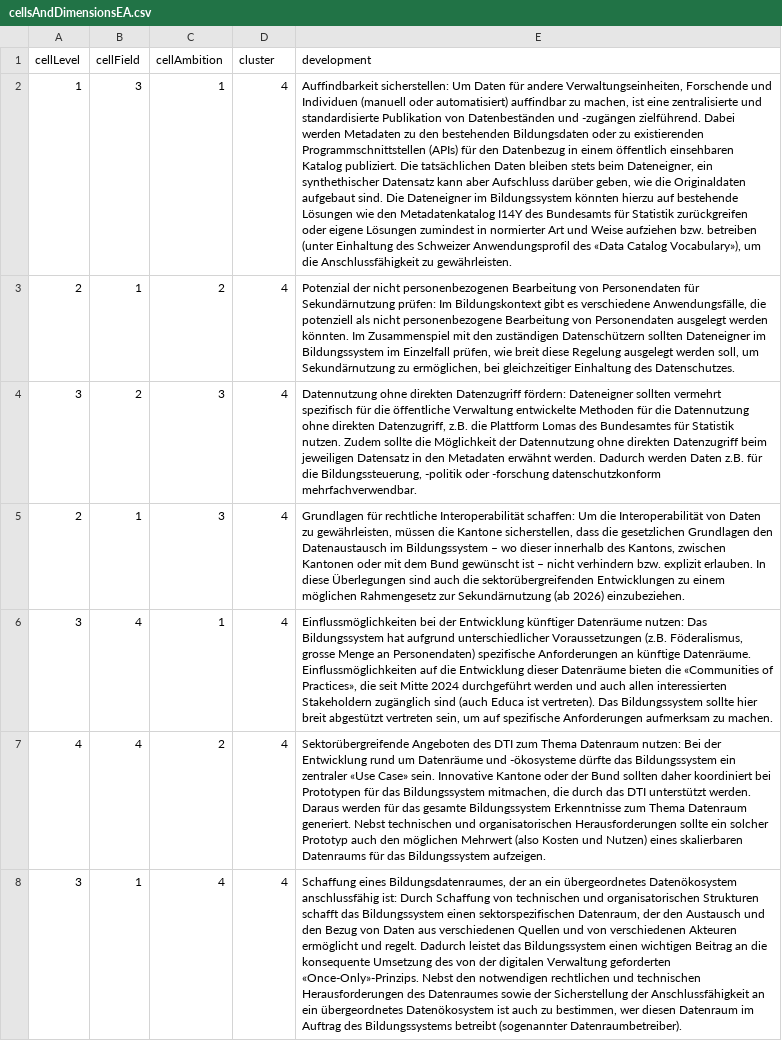
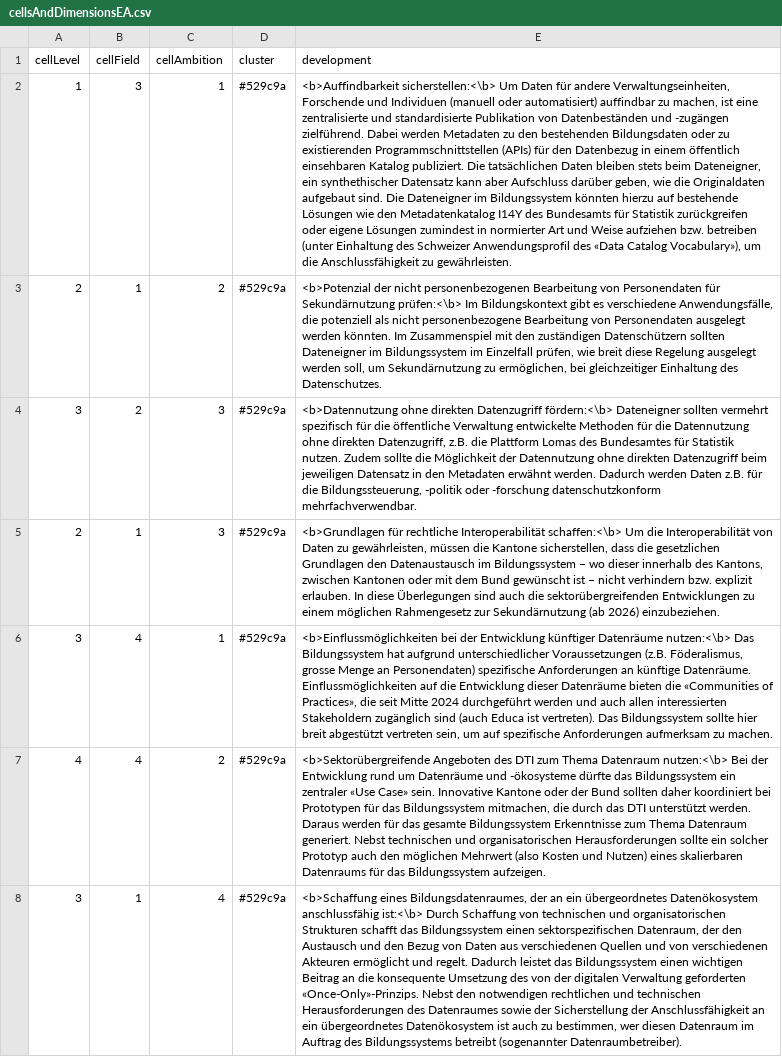
Before and after one commit to schlegeltobias/educa, a CSV file: DNPWuerfel/cellsAndDimensionsEA.csv, drawn as a sheet; only a part is shown; the diff covers the shown part only; the diff names each change by its address in the sheet, - before the commit and + after, or states it on an @@ line.

Commit message:
Add files via upload

```diff
--- a/DNPWuerfel/cellsAndDimensionsEA.csv
+++ b/DNPWuerfel/cellsAndDimensionsEA.csv
-D2:D8 (cluster): 4
+D2:D8 (cluster): #529c9a
-E2 (development): Auffindbarkeit sicherstellen: Um Daten…
+E2 (development): <b>Auffindbarkeit sicherstellen:<\b> Um Daten…
-E3 (development): Potenzial der nicht personenbezogenen Bearbeitung von Personendaten für Sekundärnutzung prüfen: Im Bildungskontext…
+E3 (development): <b>Potenzial der nicht personenbezogenen Bearbeitung von Personendaten für Sekundärnutzung prüfen:<\b> Im Bildungskontext…
-E4 (development): Datennutzung ohne direkten Datenzugriff fördern: Dateneigner sollten…
+E4 (development): <b>Datennutzung ohne direkten Datenzugriff fördern:<\b> Dateneigner sollten…
-E5 (development): Grundlagen für rechtliche Interoperabilität schaffen: Um die…
+E5 (development): <b>Grundlagen für rechtliche Interoperabilität schaffen:<\b> Um die…
-E6 (development): Einflussmöglichkeiten bei der Entwicklung künftiger Datenräume nutzen: Das Bildungssystem…
+E6 (development): <b>Einflussmöglichkeiten bei der Entwicklung künftiger Datenräume nutzen:<\b> Das Bildungssystem…
-E7 (development): Sektorübergreifende Angeboten des DTI zum Thema Datenraum nutzen: Bei der…
+E7 (development): <b>Sektorübergreifende Angeboten des DTI zum Thema Datenraum nutzen:<\b> Bei der…
-E8 (development): Schaffung eines Bildungsdatenraumes, der an ein übergeordnetes Datenökosystem anschlussfähig ist: Durch Schaffung…
+E8 (development): <b>Schaffung eines Bildungsdatenraumes, der an ein übergeordnetes Datenökosystem anschlussfähig ist:<\b> Durch Schaffung…
```
Also changed, not shown: 12 edited cells elsewhere in this file.
